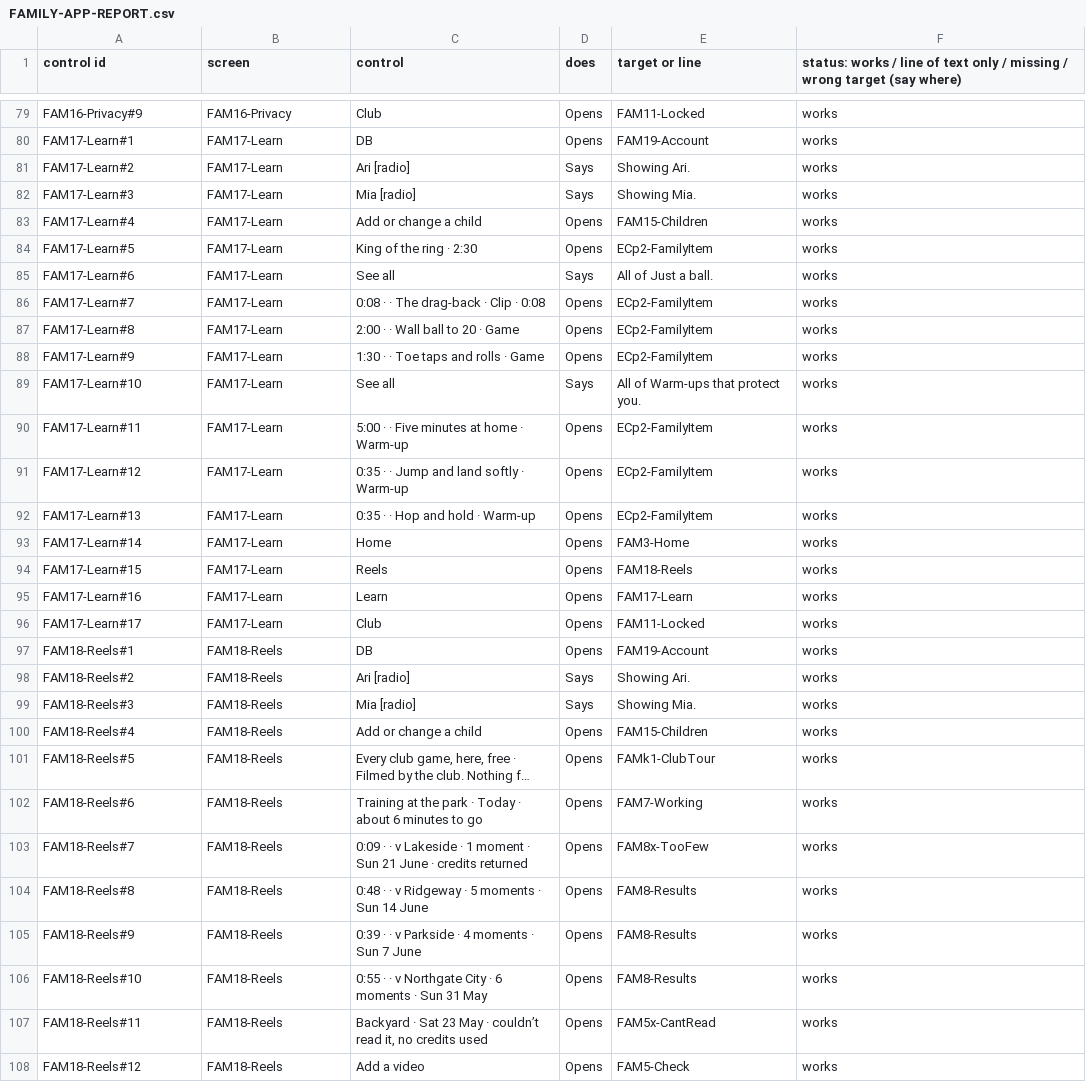
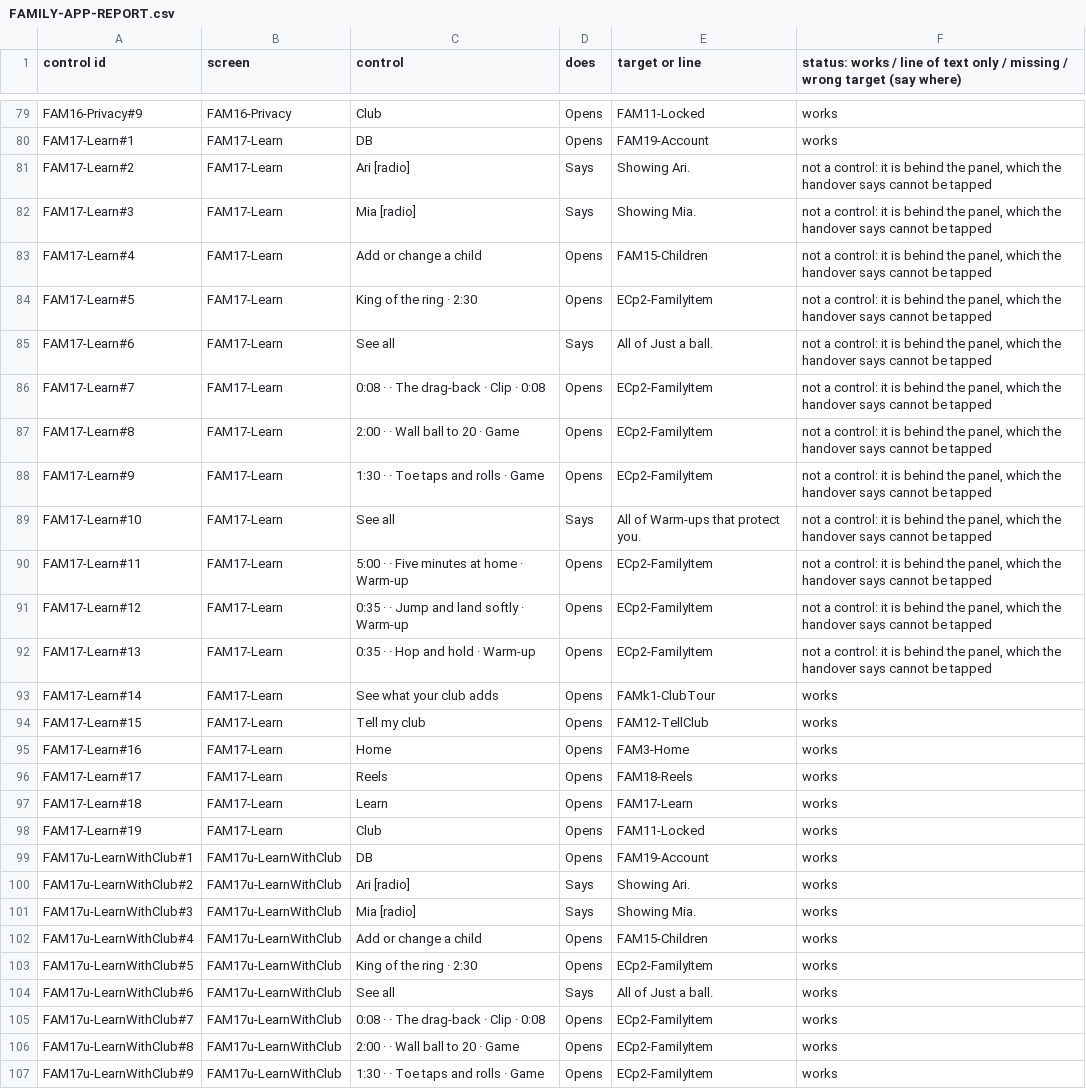
Before and after one commit to Cakewalking/soccer-coaching-app, a CSV file: docs/master-v2/FAMILY-APP-REPORT.csv, drawn as a sheet; only a part is shown, gaps mark what is left out; the shorter side is filled out with more unchanged rows; long unchanged cells end in …; the diff covers the shown part only.

```diff
--- a/docs/master-v2/FAMILY-APP-REPORT.csv
+++ b/docs/master-v2/FAMILY-APP-REPORT.csv
@@ -80,17 +80,28 @@ FAM16-Privacy#9,FAM16-Privacy,Club,Opens,FAM11-Locked,works
 FAM17-Learn#1,FAM17-Learn,DB,Opens,FAM19-Account,works
-FAM17-Learn#2,FAM17-Learn,Ari [radio],Says,Showing Ari.,works
-FAM17-Learn#3,FAM17-Learn,Mia [radio],Says,Showing Mia.,works
-FAM17-Learn#4,FAM17-Learn,Add or change a child,Opens,FAM15-Children,works
-FAM17-Learn#5,FAM17-Learn,King of the ring · 2:30,Opens,ECp2-FamilyItem,works
-FAM17-Learn#6,FAM17-Learn,See all,Says,All of Just a ball.,works
-FAM17-Learn#7,FAM17-Learn,0:08 · · The drag-back · Clip · 0:08,Opens,ECp2-FamilyItem,works
-FAM17-Learn#8,FAM17-Learn,2:00 · · Wall ball to 20 · Game,Opens,ECp2-FamilyItem,works
-FAM17-Learn#9,FAM17-Learn,1:30 · · Toe taps and rolls · Game,Opens,ECp2-FamilyItem,works
-FAM17-Learn#10,FAM17-Learn,See all,Says,All of Warm-ups that protect you.,works
-FAM17-Learn#11,FAM17-Learn,5:00 · · Five minutes at home · Warm-up,Opens,ECp2-FamilyItem,works
-FAM17-Learn#12,FAM17-Learn,0:35 · · Jump and land softly · Warm-up,Opens,ECp2-FamilyItem,works
-FAM17-Learn#13,FAM17-Learn,0:35 · · Hop and hold · Warm-up,Opens,ECp2-FamilyItem,works
-FAM17-Learn#14,FAM17-Learn,Home,Opens,FAM3-Home,works
-FAM17-Learn#15,FAM17-Learn,Reels,Opens,FAM18-Reels,works
-FAM17-Learn#16,FAM17-Learn,Learn,Opens,FAM17-Learn,works
-FAM17-Learn#17,FAM17-Learn,Club,Opens,FAM11-Locked,works
+FAM17-Learn#2,FAM17-Learn,Ari [radio],Says,Showing Ari.,"not a control: it is behind the panel, which the handover says cannot be tapped"
+FAM17-Learn#3,FAM17-Learn,Mia [radio],Says,Showing Mia.,"not a control: it is behind the panel, which the handover says cannot be tapped"
+FAM17-Learn#4,FAM17-Learn,Add or change a child,Opens,FAM15-Children,"not a control: it is behind the panel, which the handover says cannot be tapped"
+FAM17-Learn#5,FAM17-Learn,King of the ring · 2:30,Opens,ECp2-FamilyItem,"not a control: it is behind the panel, which the handover says cannot be tapped"
+FAM17-Learn#6,FAM17-Learn,See all,Says,All of Just a ball.,"not a control: it is behind the panel, which the handover says cannot be tapped"
+FAM17-Learn#7,FAM17-Learn,0:08 · · The drag-back · Clip · 0:08,Opens,ECp2-FamilyItem,"not a control: it is behind the panel, which the handover says cannot be tapped"
+FAM17-Learn#8,FAM17-Learn,2:00 · · Wall ball to 20 · Game,Opens,ECp2-FamilyItem,"not a control: it is behind the panel, which the handover says cannot be tapped"
+FAM17-Learn#9,FAM17-Learn,1:30 · · Toe taps and rolls · Game,Opens,ECp2-FamilyItem,"not a control: it is behind the panel, which the handover says cannot be tapped"
+FAM17-Learn#10,FAM17-Learn,See all,Says,All of Warm-ups that protect you.,"not a control: it is behind the panel, which the handover says cannot be tapped"
+FAM17-Learn#11,FAM17-Learn,5:00 · · Five minutes at home · Warm-up,Opens,ECp2-FamilyItem,"not a control: it is behind the panel, which the handover says cannot be tapped"
+FAM17-Learn#12,FAM17-Learn,0:35 · · Jump and land softly · Warm-up,Opens,ECp2-FamilyItem,"not a control: it is behind the panel, which the handover says cannot be tapped"
+FAM17-Learn#13,FAM17-Learn,0:35 · · Hop and hold · Warm-up,Opens,ECp2-FamilyItem,"not a control: it is behind the panel, which the handover says cannot be tapped"
+FAM17-Learn#14,FAM17-Learn,See what your club adds,Opens,FAMk1-ClubTour,works
+FAM17-Learn#15,FAM17-Learn,Tell my club,Opens,FAM12-TellClub,works
+FAM17-Learn#16,FAM17-Learn,Home,Opens,FAM3-Home,works
+FAM17-Learn#17,FAM17-Learn,Reels,Opens,FAM18-Reels,works
+FAM17-Learn#18,FAM17-Learn,Learn,Opens,FAM17-Learn,works
+FAM17-Learn#19,FAM17-Learn,Club,Opens,FAM11-Locked,works
+FAM17u-LearnWithClub#1,FAM17u-LearnWithClub,DB,Opens,FAM19-Account,works
+FAM17u-LearnWithClub#2,FAM17u-LearnWithClub,Ari [radio],Says,Showing Ari.,works
+FAM17u-LearnWithClub#3,FAM17u-LearnWithClub,Mia [radio],Says,Showing Mia.,works
+FAM17u-LearnWithClub#4,FAM17u-LearnWithClub,Add or change a child,Opens,FAM15-Children,works
+FAM17u-LearnWithClub#5,FAM17u-LearnWithClub,King of the ring · 2:30,Opens,ECp2-FamilyItem,works
+FAM17u-LearnWithClub#6,FAM17u-LearnWithClub,See all,Says,All of Just a ball.,works
+FAM17u-LearnWithClub#7,FAM17u-LearnWithClub,0:08 · · The drag-back · Clip · 0:08,Opens,ECp2-FamilyItem,works
+FAM17u-LearnWithClub#8,FAM17u-LearnWithClub,2:00 · · Wall ball to 20 · Game,Opens,ECp2-FamilyItem,works
+FAM17u-LearnWithClub#9,FAM17u-LearnWithClub,1:30 · · Toe taps and rolls · Game,Opens,ECp2-FamilyItem,works
```
Also changed, not shown: 8 added rows and 2 edited cells elsewhere in this file, 3 other files.
